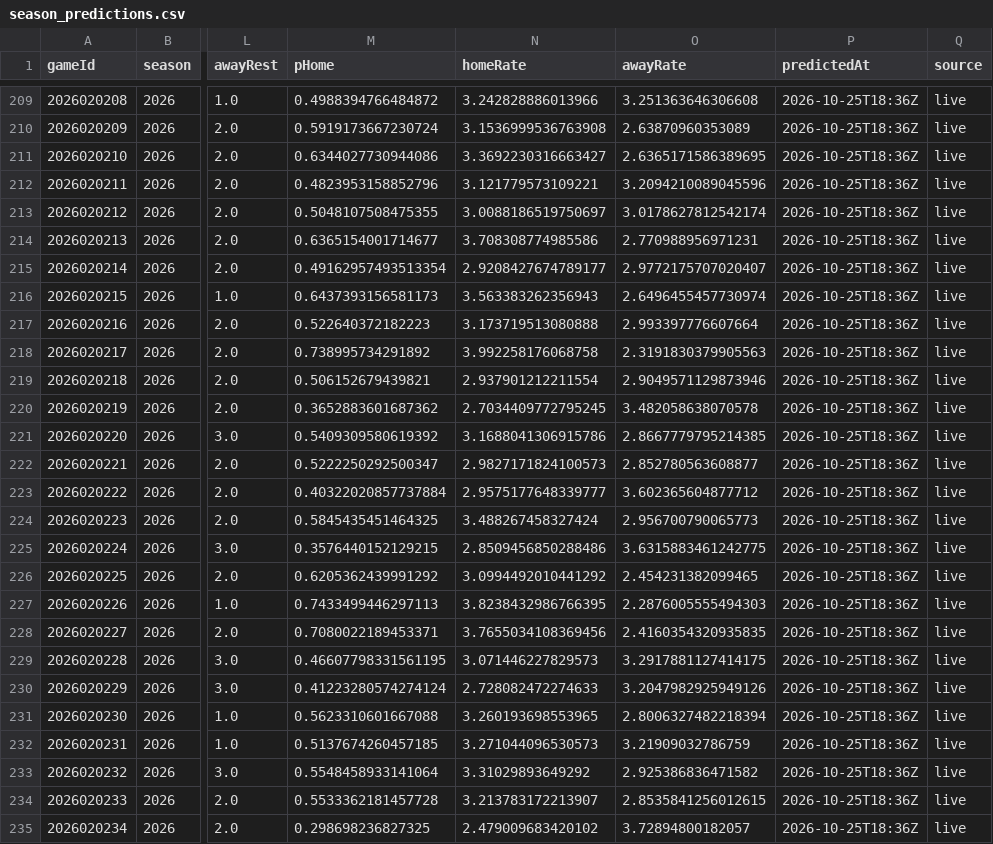
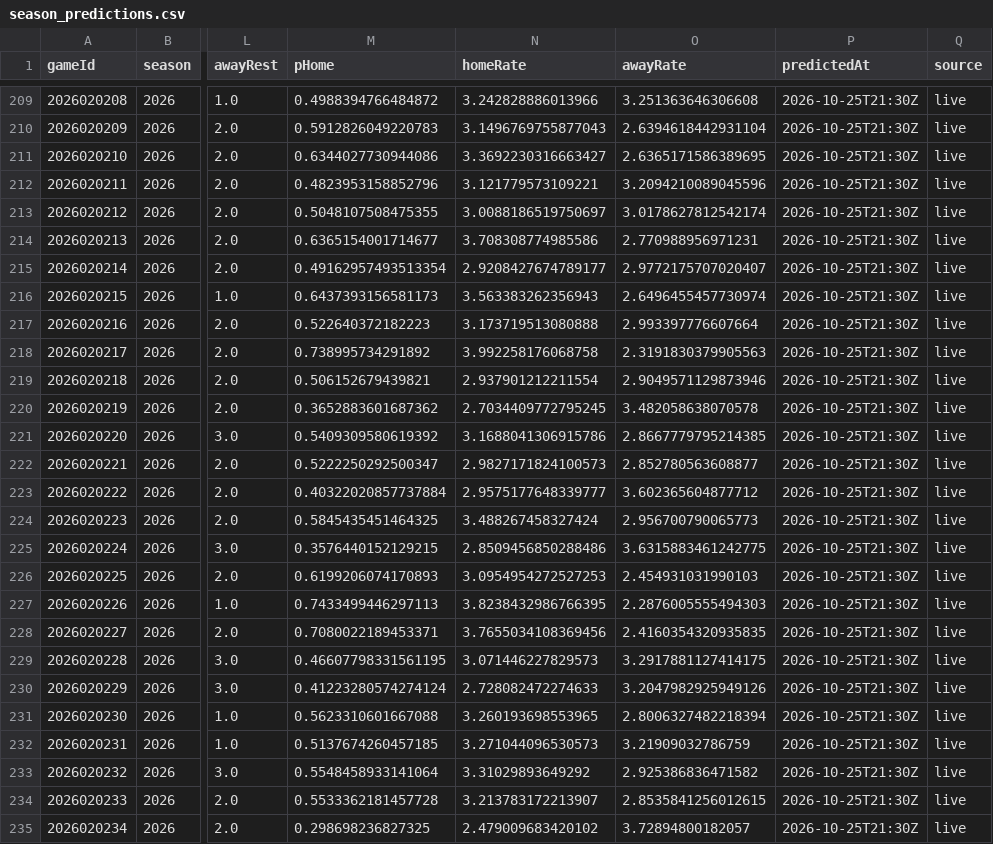
Before and after one commit to brgilly16/NHL-Prediction-Model, a CSV file: data/gamemodel/season_predictions.csv, drawn as a sheet; only a part is shown, gaps mark what is left out; the diff covers the shown part only; the diff names each change by its address in the sheet, - before the commit and + after, or states it on an @@ line.

```diff
--- a/data/gamemodel/season_predictions.csv
+++ b/data/gamemodel/season_predictions.csv
-P209:P235 (predictedAt): 2026-10-25T18:36Z
+P209:P235 (predictedAt): 2026-10-25T21:30Z
-M210 (pHome): 0.5919173667230724
+M210 (pHome): 0.5912826049220783
-N210 (homeRate): 3.1536999536763908
+N210 (homeRate): 3.1496769755877043
-O210 (awayRate): 2.63870960353089
+O210 (awayRate): 2.6394618442931104
-M226 (pHome): 0.6205362439991292
+M226 (pHome): 0.6199206074170893
-N226 (homeRate): 3.0994492010441292
+N226 (homeRate): 3.0954954272527253
-O226 (awayRate): 2.454231382099465
+O226 (awayRate): 2.454931031990103
```
Also changed, not shown: 90 edited cells elsewhere in this file.
